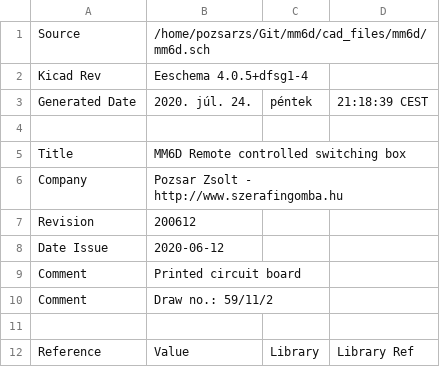
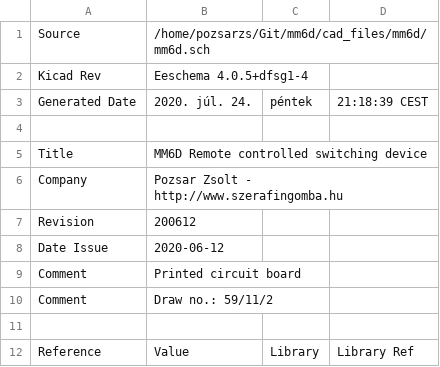
Before and after one commit to pozsarzs/mm6d-hw, a CSV file: cad_files/mm6d/mm6d.csv, drawn as a sheet; only a part is shown.

```diff
--- a/cad_files/mm6d/mm6d.csv
+++ b/cad_files/mm6d/mm6d.csv
@@ -4,3 +4,3 @@ Generated Date,2020. júl. 24., péntek, 21:18:39 CEST
 
-Title,MM6D Remote controlled switching box
+Title,MM6D Remote controlled switching device
 Company,Pozsar Zsolt - http://www.szerafingomba.hu
```
Also changed, not shown: cad_files/wiring/wiring.csv, 12 other files.
